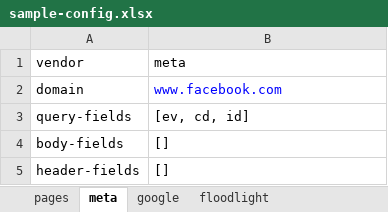
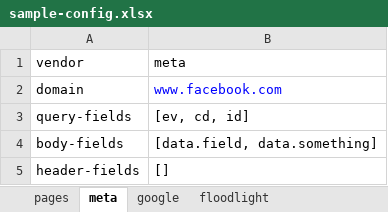
Before and after one commit to AlbertoCaballero/tag-tracer, an Excel workbook: assets/sample-config.xlsx, sheet meta, drawn as a sheet; values as stored, in another font and other column widths than the file's, no borders; the diff names each change by its address in the sheet, - before the commit and + after, or states it on an @@ line.

Commit message:
Update logo and sample config

```diff
--- a/assets/sample-config.xlsx (sheet meta)
+++ b/assets/sample-config.xlsx (sheet meta)
-B4 (meta): []
+B4 (meta): [data.field, data.something]
```
Also changed, not shown: 3 other files.
